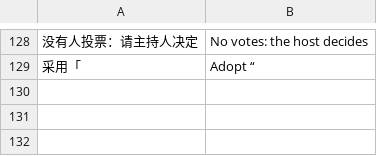
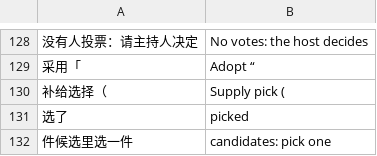
Before and after one commit to AustenXiyue/rapid_demo_testing, a TSV file: shelter/src/shared/i18n/ui.tsv, drawn as a sheet; only a part is shown, gaps mark what is left out.

```diff
--- a/shelter/src/shared/i18n/ui.tsv
+++ b/shelter/src/shared/i18n/ui.tsv
@@ -129 +129,4 @@
 采用「	Adopt “
+补给选择（	Supply pick (
+选了 	picked
+ 件候选里选一件	 candidates: pick one
```
Also changed, not shown: shelter/src/shared/i18n/host.tsv, shelter/src/shared/i18n/player.tsv, 14 other files.
